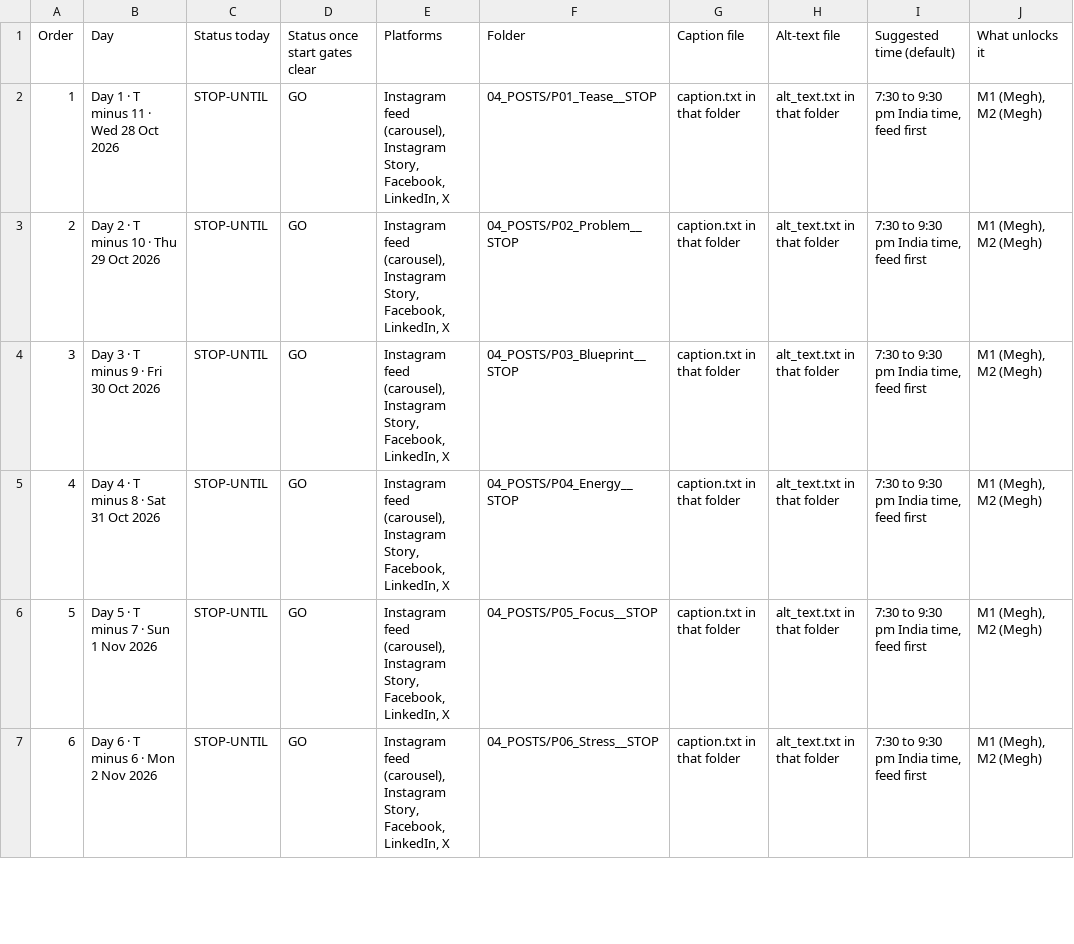
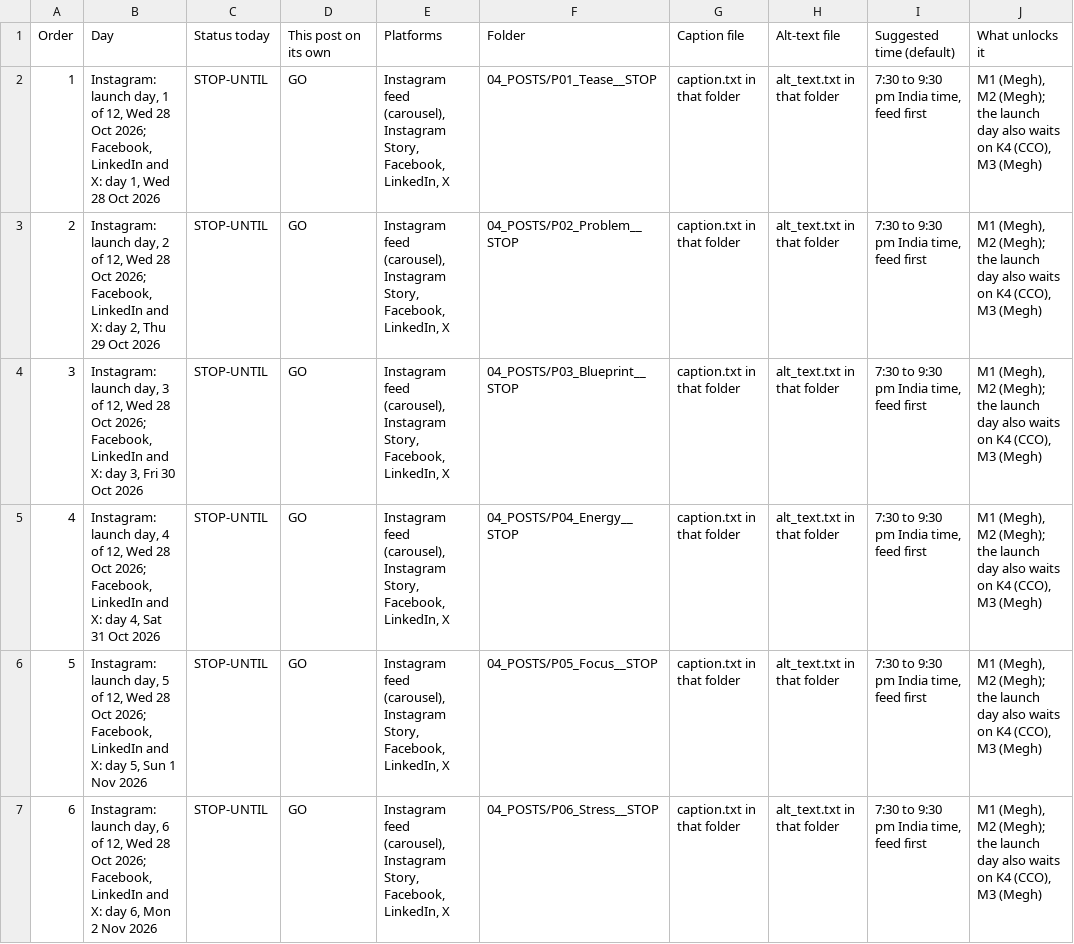
Before and after one commit to annotatory/one-picture-gheoa6, a CSV file: team/01_POSTING_CALENDAR.csv, drawn as a sheet; only a part is shown; the diff covers the shown part only.

```diff
--- a/team/01_POSTING_CALENDAR.csv
+++ b/team/01_POSTING_CALENDAR.csv
@@ -1,7 +1,7 @@
-Order,Day,Status today,Status once start gates clear,Platforms,Folder,Caption file,Alt-text file,Suggested time (default),What unlocks it
-1,Day 1 · T minus 11 · Wed 28 Oct 2026,STOP-UNTIL,GO,"Instagram feed (carousel), Instagram Story, Facebook, LinkedIn, X",04_POSTS/P01_Tease__STOP,caption.txt in that folder,alt_text.txt in that folder,"7:30 to 9:30 pm India time, feed first","M1 (Megh), M2 (Megh)"
-2,Day 2 · T minus 10 · Thu 29 Oct 2026,STOP-UNTIL,GO,"Instagram feed (carousel), Instagram Story, Facebook, LinkedIn, X",04_POSTS/P02_Problem__STOP,caption.txt in that folder,alt_text.txt in that folder,"7:30 to 9:30 pm India time, feed first","M1 (Megh), M2 (Megh)"
-3,Day 3 · T minus 9 · Fri 30 Oct 2026,STOP-UNTIL,GO,"Instagram feed (carousel), Instagram Story, Facebook, LinkedIn, X",04_POSTS/P03_Blueprint__STOP,caption.txt in that folder,alt_text.txt in that folder,"7:30 to 9:30 pm India time, feed first","M1 (Megh), M2 (Megh)"
-4,Day 4 · T minus 8 · Sat 31 Oct 2026,STOP-UNTIL,GO,"Instagram feed (carousel), Instagram Story, Facebook, LinkedIn, X",04_POSTS/P04_Energy__STOP,caption.txt in that folder,alt_text.txt in that folder,"7:30 to 9:30 pm India time, feed first","M1 (Megh), M2 (Megh)"
-5,Day 5 · T minus 7 · Sun 1 Nov 2026,STOP-UNTIL,GO,"Instagram feed (carousel), Instagram Story, Facebook, LinkedIn, X",04_POSTS/P05_Focus__STOP,caption.txt in that folder,alt_text.txt in that folder,"7:30 to 9:30 pm India time, feed first","M1 (Megh), M2 (Megh)"
-6,Day 6 · T minus 6 · Mon 2 Nov 2026,STOP-UNTIL,GO,"Instagram feed (carousel), Instagram Story, Facebook, LinkedIn, X",04_POSTS/P06_Stress__STOP,caption.txt in that folder,alt_text.txt in that folder,"7:30 to 9:30 pm India time, feed first","M1 (Megh), M2 (Megh)"
+Order,Day,Status today,This post on its own,Platforms,Folder,Caption file,Alt-text file,Suggested time (default),What unlocks it
+1,"Instagram: launch day, 1 of 12, Wed 28 Oct 2026; Facebook, LinkedIn and X: day 1, Wed 28 Oct 2026",STOP-UNTIL,GO,"Instagram feed (carousel), Instagram Story, Facebook, LinkedIn, X",04_POSTS/P01_Tease__STOP,caption.txt in that folder,alt_text.txt in that folder,"7:30 to 9:30 pm India time, feed first","M1 (Megh), M2 (Megh); the launch day also waits on K4 (CCO), M3 (Megh)"
+2,"Instagram: launch day, 2 of 12, Wed 28 Oct 2026; Facebook, LinkedIn and X: day 2, Thu 29 Oct 2026",STOP-UNTIL,GO,"Instagram feed (carousel), Instagram Story, Facebook, LinkedIn, X",04_POSTS/P02_Problem__STOP,caption.txt in that folder,alt_text.txt in that folder,"7:30 to 9:30 pm India time, feed first","M1 (Megh), M2 (Megh); the launch day also waits on K4 (CCO), M3 (Megh)"
+3,"Instagram: launch day, 3 of 12, Wed 28 Oct 2026; Facebook, LinkedIn and X: day 3, Fri 30 Oct 2026",STOP-UNTIL,GO,"Instagram feed (carousel), Instagram Story, Facebook, LinkedIn, X",04_POSTS/P03_Blueprint__STOP,caption.txt in that folder,alt_text.txt in that folder,"7:30 to 9:30 pm India time, feed first","M1 (Megh), M2 (Megh); the launch day also waits on K4 (CCO), M3 (Megh)"
+4,"Instagram: launch day, 4 of 12, Wed 28 Oct 2026; Facebook, LinkedIn and X: day 4, Sat 31 Oct 2026",STOP-UNTIL,GO,"Instagram feed (carousel), Instagram Story, Facebook, LinkedIn, X",04_POSTS/P04_Energy__STOP,caption.txt in that folder,alt_text.txt in that folder,"7:30 to 9:30 pm India time, feed first","M1 (Megh), M2 (Megh); the launch day also waits on K4 (CCO), M3 (Megh)"
+5,"Instagram: launch day, 5 of 12, Wed 28 Oct 2026; Facebook, LinkedIn and X: day 5, Sun 1 Nov 2026",STOP-UNTIL,GO,"Instagram feed (carousel), Instagram Story, Facebook, LinkedIn, X",04_POSTS/P05_Focus__STOP,caption.txt in that folder,alt_text.txt in that folder,"7:30 to 9:30 pm India time, feed first","M1 (Megh), M2 (Megh); the launch day also waits on K4 (CCO), M3 (Megh)"
+6,"Instagram: launch day, 6 of 12, Wed 28 Oct 2026; Facebook, LinkedIn and X: day 6, Mon 2 Nov 2026",STOP-UNTIL,GO,"Instagram feed (carousel), Instagram Story, Facebook, LinkedIn, X",04_POSTS/P06_Stress__STOP,caption.txt in that folder,alt_text.txt in that folder,"7:30 to 9:30 pm India time, feed first","M1 (Megh), M2 (Megh); the launch day also waits on K4 (CCO), M3 (Megh)"
```
Also changed, not shown: 12 edited cells elsewhere in this file, by_owner/MASTER_TRACKER.csv, 33 other files.
